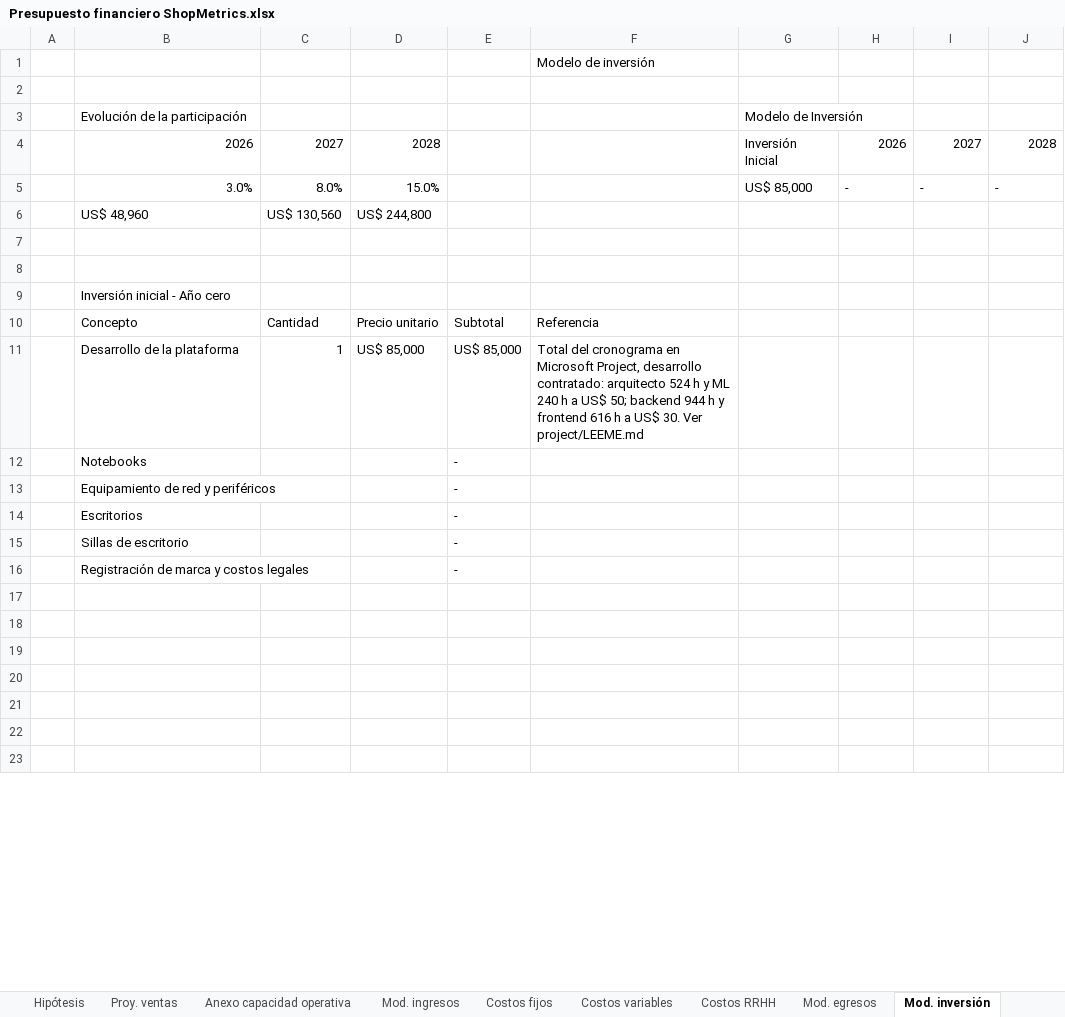
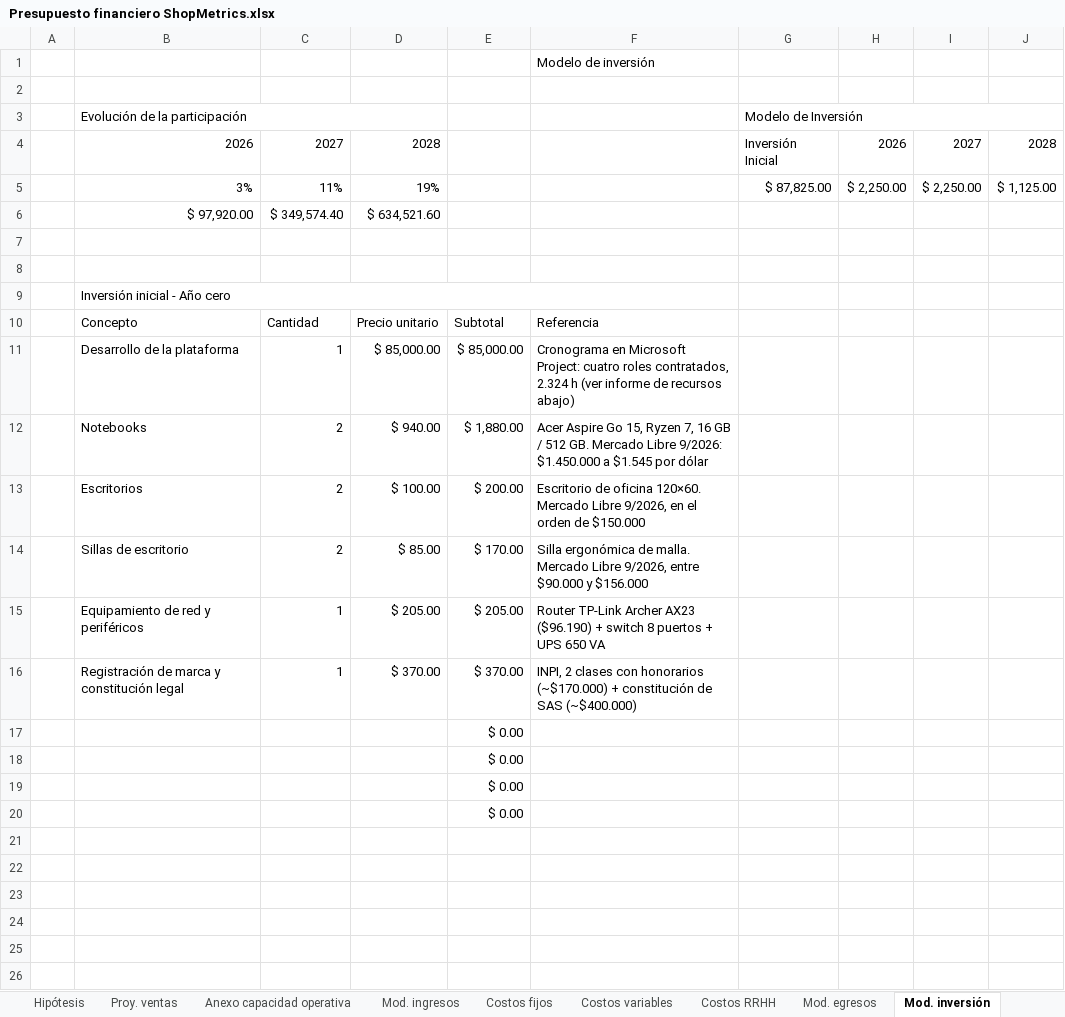
Before and after one commit to javieravellanedaa/ShopMetrics-Negocio, an Excel workbook: documento/Presupuesto financiero ShopMetrics.xlsx, sheet Mod. inversión, drawn as a sheet; only a part is shown; the shorter side is filled out with more unchanged rows; values as stored, in another font and other column widths than the file's, no cell formats; charts and pictures not drawn; removed rows and columns are numbered as before the commit, all else as after; the diff covers the shown part only; the diff names each change by its address in the sheet, - before the commit and + after, or states it on an @@ line.

```diff
--- a/documento/Presupuesto financiero ShopMetrics.xlsx (sheet Mod. inversión)
+++ b/documento/Presupuesto financiero ShopMetrics.xlsx (sheet Mod. inversión)
+B3:D3 merged
+G3:J3 merged
-row 5:  | 3.0% | 8.0% | 15.0% |  |  | US$ 85,000 | - | - | -
-row 6:  | US$ 48,960 | US$ 130,560 | US$ 244,800
+row 5:  | 3% | 11% | 19% |  |  | $ 87,825.00 | $ 2,250.00 | $ 2,250.00 | $ 1,125.00
+row 6:  | $ 97,920.00 | $ 349,574.40 | $ 634,521.60
+B9:F9 merged
-D11: US$ 85,000
+D11: $ 85,000.00
-E11: US$ 85,000
+E11: $ 85,000.00
-F11: Total del cronograma en Microsoft Project, desarrollo contratado: arquitecto 524 h y ML 240 h a US$ 50; backend 944 h y frontend 616 h a US$ 30. Ver project/LEEME.md
+F11: Cronograma en Microsoft Project: cuatro roles contratados, 2.324 h (ver informe de recursos abajo)
-row 12:  | Notebooks |  |  | -
-row 13:  | Equipamiento de red y periféricos |  |  | -
-row 14:  | Escritorios |  |  | -
-row 15:  | Sillas de escritorio |  |  | -
-row 16:  | Registración de marca y costos legales |  |  | -
+row 12:  | Notebooks | 2 | $ 940.00 | $ 1,880.00 | Acer Aspire Go 15, Ryzen 7, 16 GB / 512 GB. Mercado Libre 9/2026: $1.450.000 a $1.545 por dólar
+row 13:  | Escritorios | 2 | $ 100.00 | $ 200.00 | Escritorio de oficina 120×60. Mercado Libre 9/2026, en el orden de $150.000
+row 14:  | Sillas de escritorio | 2 | $ 85.00 | $ 170.00 | Silla ergonómica de malla. Mercado Libre 9/2026, entre $90.000 y $156.000
+row 15:  | Equipamiento de red y periféricos | 1 | $ 205.00 | $ 205.00 | Router TP-Link Archer AX23 ($96.190) + switch 8 puertos + UPS 650 VA
+row 16:  | Registración de marca y constitución legal | 1 | $ 370.00 | $ 370.00 | INPI, 2 clases con honorarios (~$170.000) + constitución de SAS (~$400.000)
+row 17:  |  |  |  | $ 0.00
+row 18:  |  |  |  | $ 0.00
+row 19:  |  |  |  | $ 0.00
+row 20:  |  |  |  | $ 0.00
```
Also changed, not shown: 38 added rows, 42 removed rows, 3 moved rows, 3 edited cells and merged cells elsewhere in this sheet, sheet Costos variables, sheet Proy. ventas, sheet Anexo capacidad operativa, sheet Costos RRHH, sheet Amortizaciones, sheet Presupuesto financiero, 4 more sheets, cell formats, formulas that keep their value, charts or pictures, 4 other files.
